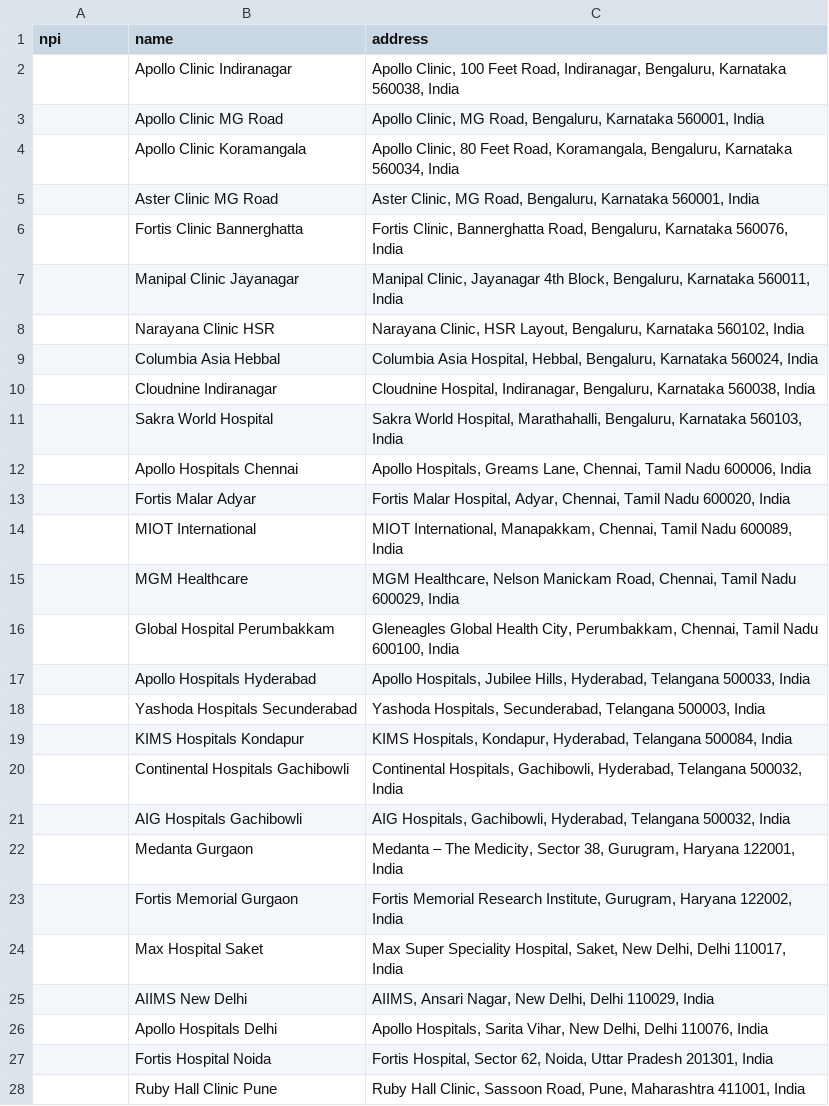
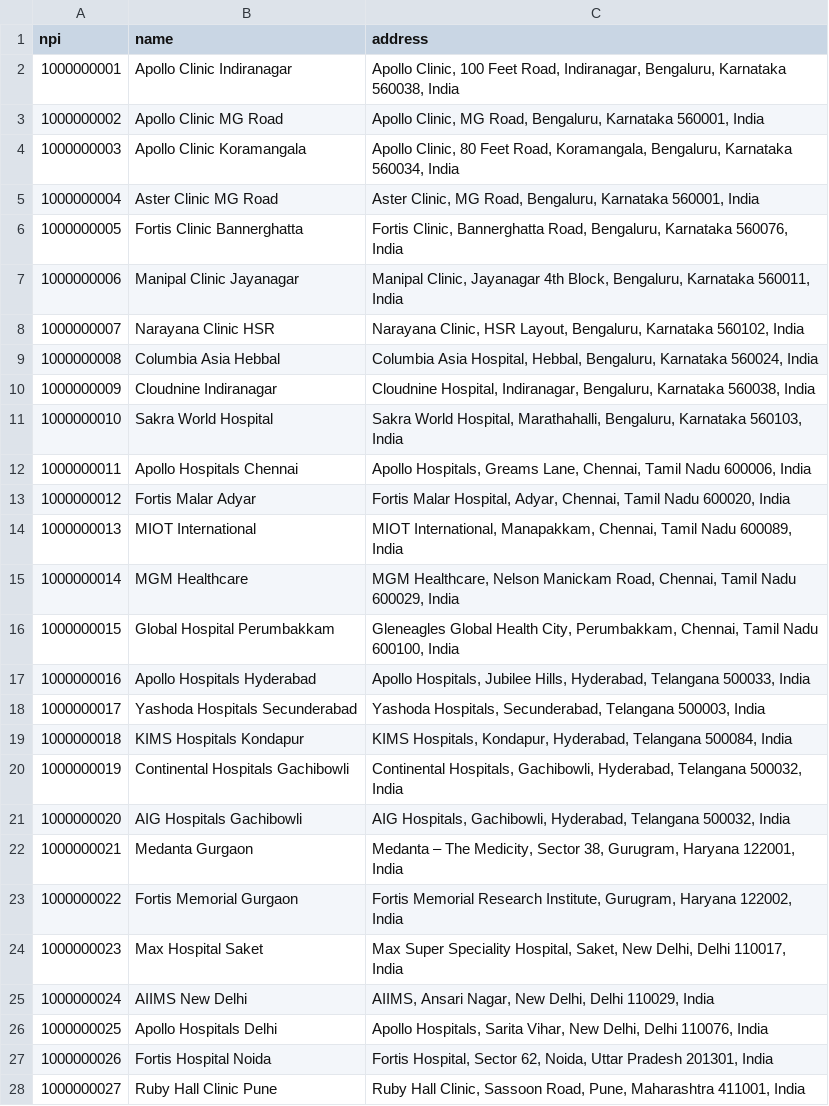
Before and after one commit to HVVSATHWIK/AstraNova, a CSV file: public/providers.csv, drawn as a sheet; only a part is shown; the diff covers the shown part only.

Commit message:
fix(data): populate dummy NPIs in providers.csv template

```diff
--- a/public/providers.csv
+++ b/public/providers.csv
@@ -1,28 +1,28 @@
 npi,name,address
-, Apollo Clinic Indiranagar,"Apollo Clinic, 100 Feet Road, Indiranagar, Bengaluru, Karnataka 560038, India"
-, Apollo Clinic MG Road,"Apollo Clinic, MG Road, Bengaluru, Karnataka 560001, India"
-, Apollo Clinic Koramangala,"Apollo Clinic, 80 Feet Road, Koramangala, Bengaluru, Karnataka 560034, India"
-, Aster Clinic MG Road,"Aster Clinic, MG Road, Bengaluru, Karnataka 560001, India"
-, Fortis Clinic Bannerghatta,"Fortis Clinic, Bannerghatta Road, Bengaluru, Karnataka 560076, India"
-, Manipal Clinic Jayanagar,"Manipal Clinic, Jayanagar 4th Block, Bengaluru, Karnataka 560011, India"
-, Narayana Clinic HSR,"Narayana Clinic, HSR Layout, Bengaluru, Karnataka 560102, India"
-, Columbia Asia Hebbal,"Columbia Asia Hospital, Hebbal, Bengaluru, Karnataka 560024, India"
-, Cloudnine Indiranagar,"Cloudnine Hospital, Indiranagar, Bengaluru, Karnataka 560038, India"
-, Sakra World Hospital,"Sakra World Hospital, Marathahalli, Bengaluru, Karnataka 560103, India"
-, Apollo Hospitals Chennai,"Apollo Hospitals, Greams Lane, Chennai, Tamil Nadu 600006, India"
-, Fortis Malar Adyar,"Fortis Malar Hospital, Adyar, Chennai, Tamil Nadu 600020, India"
-, MIOT International,"MIOT International, Manapakkam, Chennai, Tamil Nadu 600089, India"
-, MGM Healthcare,"MGM Healthcare, Nelson Manickam Road, Chennai, Tamil Nadu 600029, India"
-, Global Hospital Perumbakkam,"Gleneagles Global Health City, Perumbakkam, Chennai, Tamil Nadu 600100, India"
-, Apollo Hospitals Hyderabad,"Apollo Hospitals, Jubilee Hills, Hyderabad, Telangana 500033, India"
-, Yashoda Hospitals Secunderabad,"Yashoda Hospitals, Secunderabad, Telangana 500003, India"
-, KIMS Hospitals Kondapur,"KIMS Hospitals, Kondapur, Hyderabad, Telangana 500084, India"
-, Continental Hospitals Gachibowli,"Continental Hospitals, Gachibowli, Hyderabad, Telangana 500032, India"
-, AIG Hospitals Gachibowli,"AIG Hospitals, Gachibowli, Hyderabad, Telangana 500032, India"
-, Medanta Gurgaon,"Medanta – The Medicity, Sector 38, Gurugram, Haryana 122001, India"
-, Fortis Memorial Gurgaon,"Fortis Memorial Research Institute, Gurugram, Haryana 122002, India"
-, Max Hospital Saket,"Max Super Speciality Hospital, Saket, New Delhi, Delhi 110017, India"
-, AIIMS New Delhi,"AIIMS, Ansari Nagar, New Delhi, Delhi 110029, India"
-, Apollo Hospitals Delhi,"Apollo Hospitals, Sarita Vihar, New Delhi, Delhi 110076, India"
-, Fortis Hospital Noida,"Fortis Hospital, Sector 62, Noida, Uttar Pradesh 201301, India"
-, Ruby Hall Clinic Pune,"Ruby Hall Clinic, Sassoon Road, Pune, Maharashtra 411001, India"
+1000000001,Apollo Clinic Indiranagar,"Apollo Clinic, 100 Feet Road, Indiranagar, Bengaluru, Karnataka 560038, India"
+1000000002,Apollo Clinic MG Road,"Apollo Clinic, MG Road, Bengaluru, Karnataka 560001, India"
+1000000003,Apollo Clinic Koramangala,"Apollo Clinic, 80 Feet Road, Koramangala, Bengaluru, Karnataka 560034, India"
+1000000004,Aster Clinic MG Road,"Aster Clinic, MG Road, Bengaluru, Karnataka 560001, India"
+1000000005,Fortis Clinic Bannerghatta,"Fortis Clinic, Bannerghatta Road, Bengaluru, Karnataka 560076, India"
+1000000006,Manipal Clinic Jayanagar,"Manipal Clinic, Jayanagar 4th Block, Bengaluru, Karnataka 560011, India"
+1000000007,Narayana Clinic HSR,"Narayana Clinic, HSR Layout, Bengaluru, Karnataka 560102, India"
+1000000008,Columbia Asia Hebbal,"Columbia Asia Hospital, Hebbal, Bengaluru, Karnataka 560024, India"
+1000000009,Cloudnine Indiranagar,"Cloudnine Hospital, Indiranagar, Bengaluru, Karnataka 560038, India"
+1000000010,Sakra World Hospital,"Sakra World Hospital, Marathahalli, Bengaluru, Karnataka 560103, India"
+1000000011,Apollo Hospitals Chennai,"Apollo Hospitals, Greams Lane, Chennai, Tamil Nadu 600006, India"
+1000000012,Fortis Malar Adyar,"Fortis Malar Hospital, Adyar, Chennai, Tamil Nadu 600020, India"
+1000000013,MIOT International,"MIOT International, Manapakkam, Chennai, Tamil Nadu 600089, India"
+1000000014,MGM Healthcare,"MGM Healthcare, Nelson Manickam Road, Chennai, Tamil Nadu 600029, India"
+1000000015,Global Hospital Perumbakkam,"Gleneagles Global Health City, Perumbakkam, Chennai, Tamil Nadu 600100, India"
+1000000016,Apollo Hospitals Hyderabad,"Apollo Hospitals, Jubilee Hills, Hyderabad, Telangana 500033, India"
+1000000017,Yashoda Hospitals Secunderabad,"Yashoda Hospitals, Secunderabad, Telangana 500003, India"
+1000000018,KIMS Hospitals Kondapur,"KIMS Hospitals, Kondapur, Hyderabad, Telangana 500084, India"
+1000000019,Continental Hospitals Gachibowli,"Continental Hospitals, Gachibowli, Hyderabad, Telangana 500032, India"
+1000000020,AIG Hospitals Gachibowli,"AIG Hospitals, Gachibowli, Hyderabad, Telangana 500032, India"
+1000000021,Medanta Gurgaon,"Medanta – The Medicity, Sector 38, Gurugram, Haryana 122001, India"
+1000000022,Fortis Memorial Gurgaon,"Fortis Memorial Research Institute, Gurugram, Haryana 122002, India"
+1000000023,Max Hospital Saket,"Max Super Speciality Hospital, Saket, New Delhi, Delhi 110017, India"
+1000000024,AIIMS New Delhi,"AIIMS, Ansari Nagar, New Delhi, Delhi 110029, India"
+1000000025,Apollo Hospitals Delhi,"Apollo Hospitals, Sarita Vihar, New Delhi, Delhi 110076, India"
+1000000026,Fortis Hospital Noida,"Fortis Hospital, Sector 62, Noida, Uttar Pradesh 201301, India"
+1000000027,Ruby Hall Clinic Pune,"Ruby Hall Clinic, Sassoon Road, Pune, Maharashtra 411001, India"
```
Also changed, not shown: 24 edited cells elsewhere in this file.
